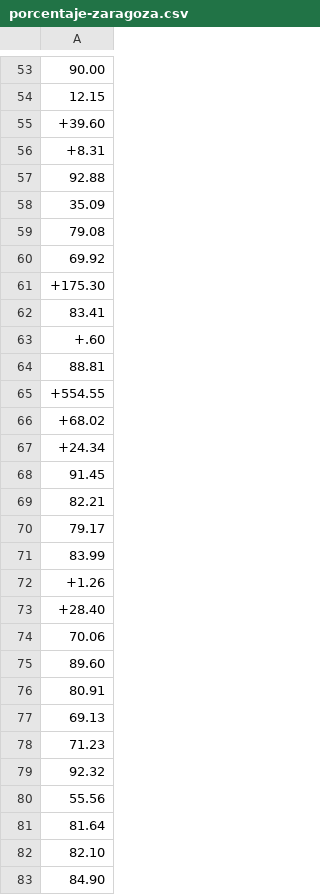
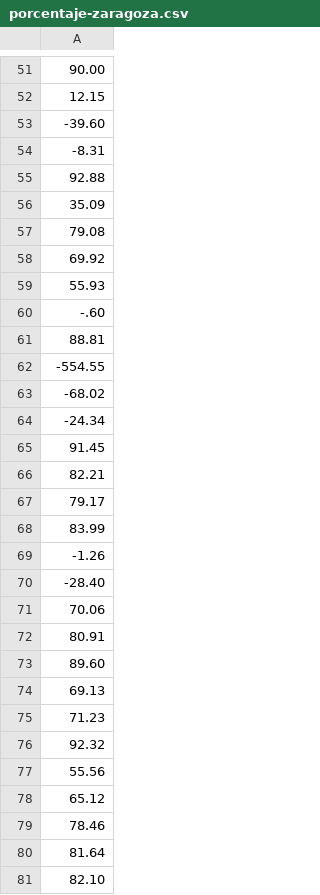
Before and after one commit to jorgeatgu/casa-caida-bot, a CSV file: data/old/porcentaje-zaragoza.csv, drawn as a sheet; only a part is shown, gaps mark what is left out; the shorter side is filled out with more unchanged rows; the diff covers the shown part only.

```diff
--- a/data/old/porcentaje-zaragoza.csv
+++ b/data/old/porcentaje-zaragoza.csv
@@ -54,4 +52,4 @@
 12.15
-+39.60
-+8.31
+-39.60
+-8.31
 92.88
@@ -60,9 +58,8 @@
 69.92
-+175.30
-83.41
-+.60
+55.93
+-.60
 88.81
-+554.55
-+68.02
-+24.34
+-554.55
+-68.02
+-24.34
 91.45
@@ -71,7 +68,7 @@
 83.99
-+1.26
-+28.40
+-1.26
+-28.40
 70.06
+80.91
 89.60
-80.91
 69.13
@@ -80,2 +77,4 @@
 55.56
+65.12
+78.46
 81.64
```
Also changed, not shown: 11 added rows, 11 removed rows, 20 moved rows and 29 edited cells elsewhere in this file, data/2020/aragon-1900-2020.csv, data/2020/huesca-1900-2020.csv, 7 other files.
